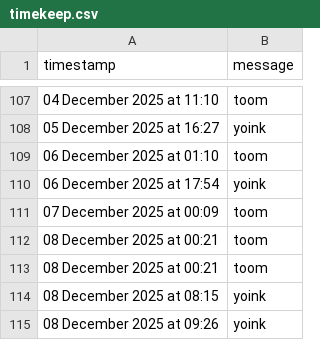
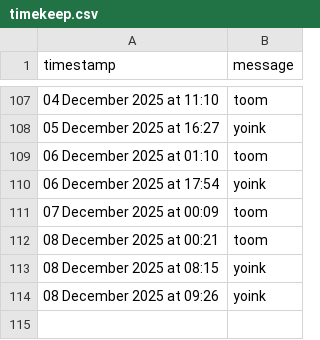
Before and after one commit to tmorg46/tmorg46.github.io, a CSV file: timekeep.csv, drawn as a sheet; only a part is shown, gaps mark what is left out; the diff names each change by its address in the sheet, - before the commit and + after, or states it on an @@ line.

Commit message:
Update timekeep.csv

```diff
--- a/timekeep.csv
+++ b/timekeep.csv
-row 113: 08 December 2025 at 00:21 | toom
```
